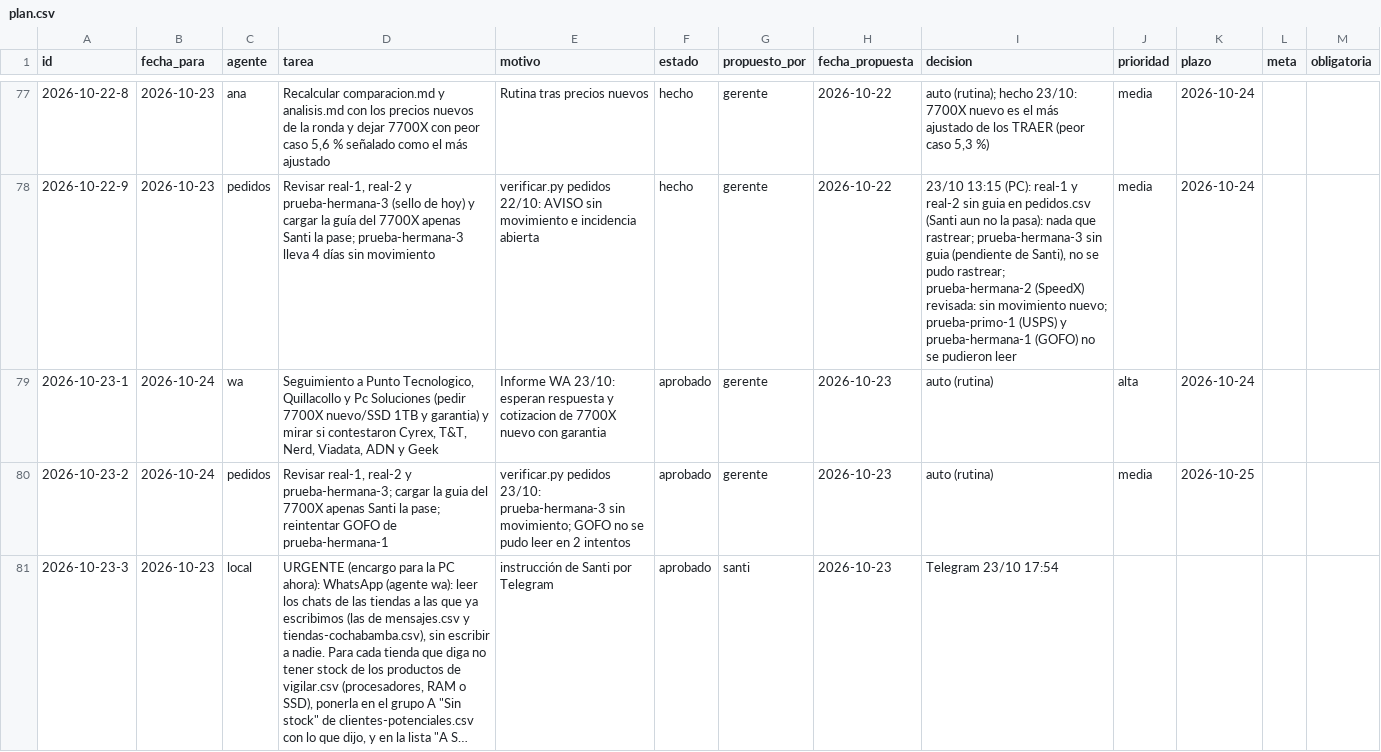
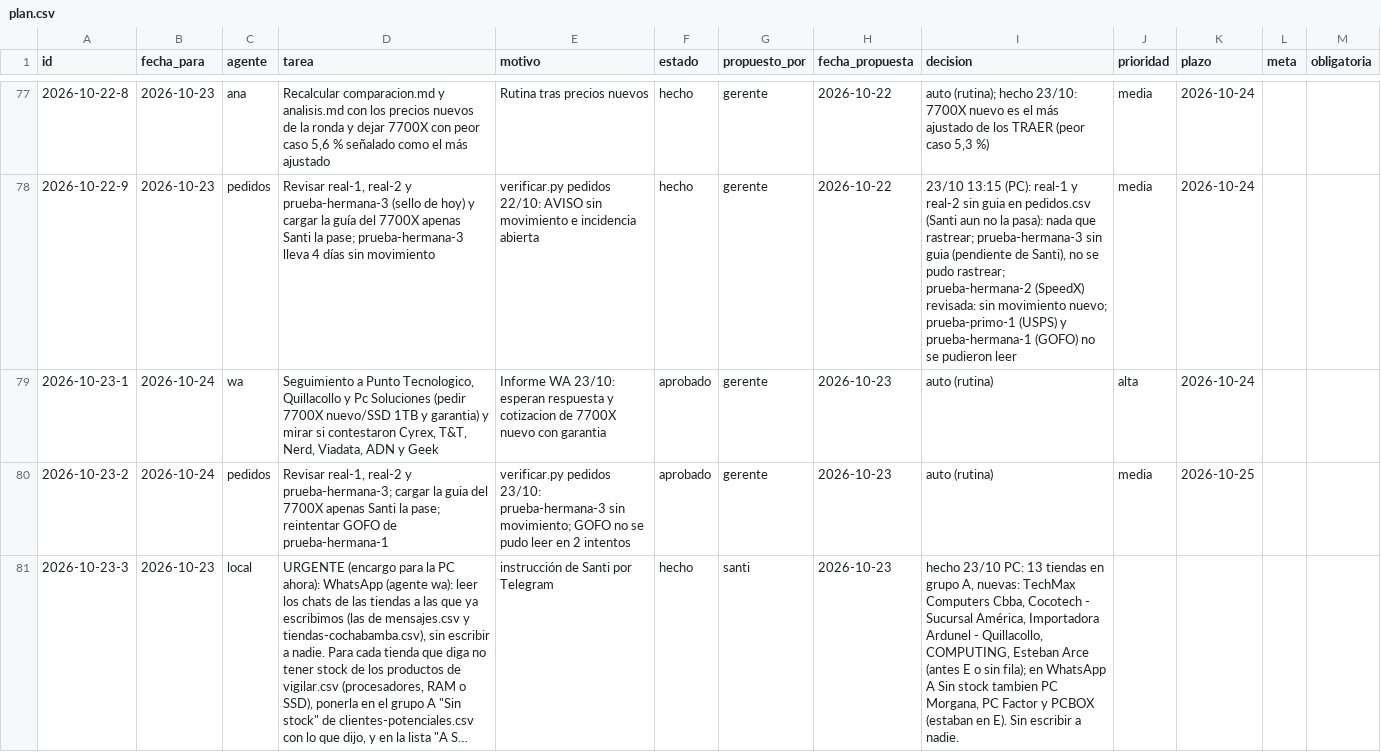
Before and after one commit to Santi491/Claude-, a CSV file: plan.csv, drawn as a sheet; only a part is shown, gaps mark what is left out; long unchanged cells end in …; the diff names each change by its address in the sheet, - before the commit and + after, or states it on an @@ line.

```diff
--- a/plan.csv
+++ b/plan.csv
-F81 (estado): aprobado
+F81 (estado): hecho
-I81 (decision): Telegram 23/10 17:54
+I81 (decision): hecho 23/10 PC: 13 tiendas en grupo A, nuevas: TechMax Computers Cbba, Cocotech - Sucursal América, Importadora Ardunel - Quillacollo, COMPUTING, Esteban Arce (antes E o sin fila); en WhatsApp A Sin stock tambien PC Morgana, PC Factor y PCBOX (estaban en E). Sin escribir a nadie.
```
Also changed, not shown: actividad.csv, chat.csv, 5 other files.
